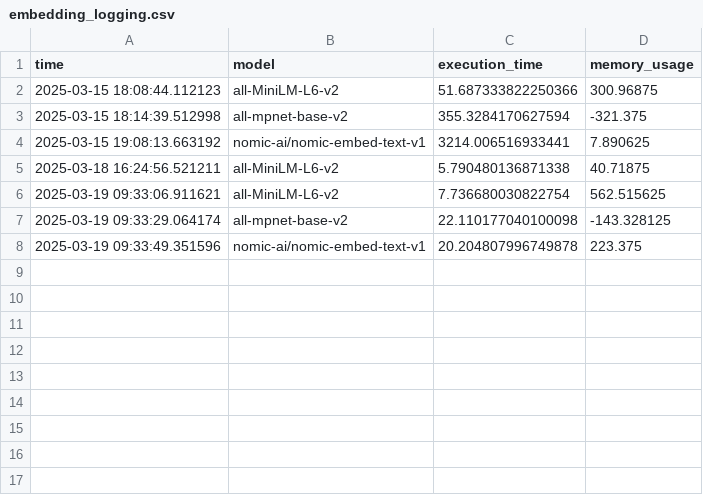
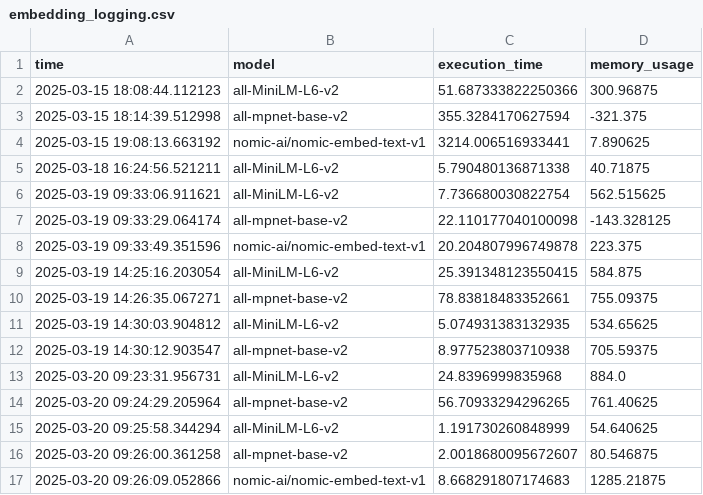
Before and after one commit to ansleycooper/Practical2_RAGandVectorDatabases, a CSV file: embedding_logging.csv, drawn as a sheet; the diff names each change by its address in the sheet, - before the commit and + after, or states it on an @@ line.

```diff
--- a/embedding_logging.csv
+++ b/embedding_logging.csv
+row 9: 2025-03-19 14:25:16.203054 | all-MiniLM-L6-v2 | 25.391348123550415 | 584.875
+row 10: 2025-03-19 14:26:35.067271 | all-mpnet-base-v2 | 78.83818483352661 | 755.09375
+row 11: 2025-03-19 14:30:03.904812 | all-MiniLM-L6-v2 | 5.074931383132935 | 534.65625
+row 12: 2025-03-19 14:30:12.903547 | all-mpnet-base-v2 | 8.977523803710938 | 705.59375
+row 13: 2025-03-20 09:23:31.956731 | all-MiniLM-L6-v2 | 24.8396999835968 | 884.0
+row 14: 2025-03-20 09:24:29.205964 | all-mpnet-base-v2 | 56.70933294296265 | 761.40625
+row 15: 2025-03-20 09:25:58.344294 | all-MiniLM-L6-v2 | 1.191730260848999 | 54.640625
+row 16: 2025-03-20 09:26:00.361258 | all-mpnet-base-v2 | 2.0018680095672607 | 80.546875
+row 17: 2025-03-20 09:26:09.052866 | nomic-ai/nomic-embed-text-v1 | 8.668291807174683 | 1285.21875
```
Also changed, not shown: 7 other files.
